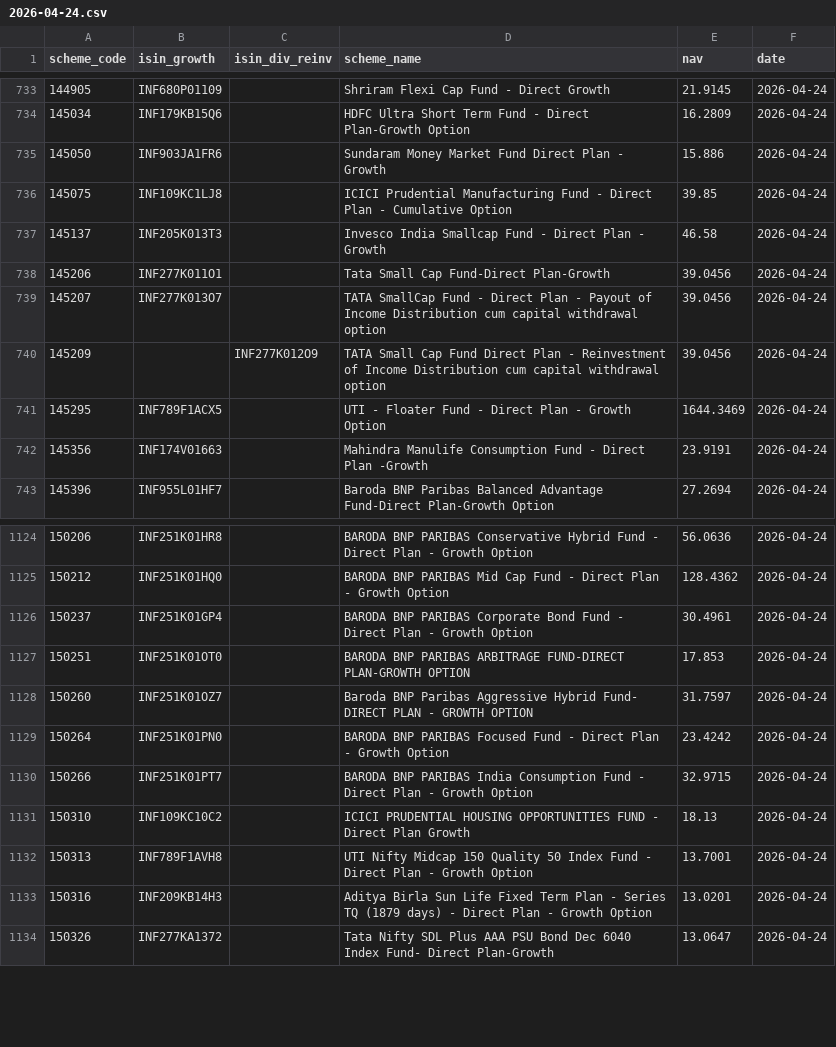
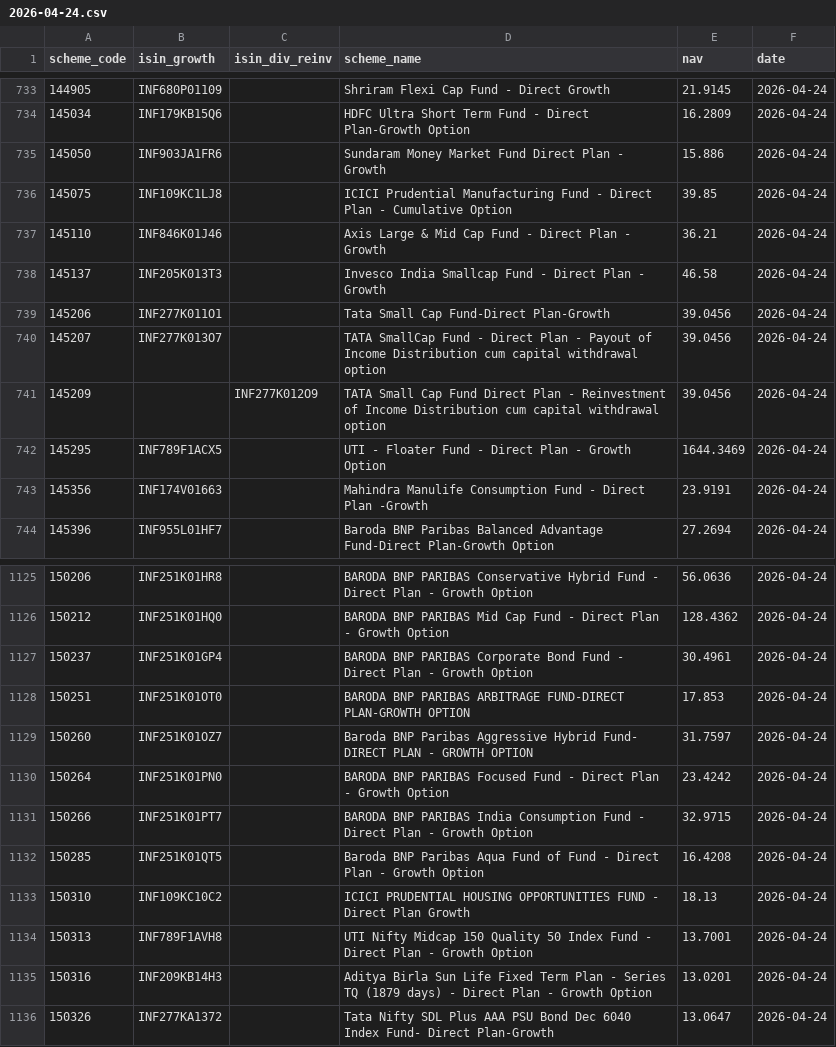
Before and after one commit to finfee-ai/nav-data-dump, a CSV file: data/daily/2026-04-24.csv, drawn as a sheet; only a part is shown, gaps mark what is left out; the diff names each change by its address in the sheet, - before the commit and + after, or states it on an @@ line.

```diff
--- a/data/daily/2026-04-24.csv
+++ b/data/daily/2026-04-24.csv
+row 737: 145110 | INF846K01J46 |  | Axis Large & Mid Cap Fund - Direct Plan - Growth | 36.21 | 2026-04-24
+row 1132: 150285 | INF251K01QT5 |  | Baroda BNP Paribas Aqua Fund of Fund - Direct Plan - Growth Option | 16.4208 | 2026-04-24
```
Also changed, not shown: data/daily/2026-04-26.csv, data/latest.csv, 4 other files.
